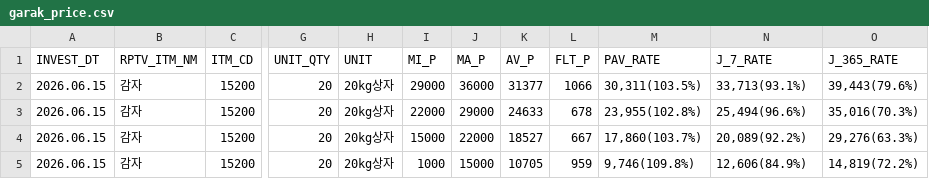
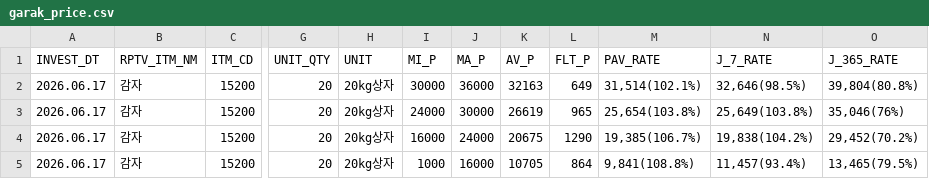
Before and after one commit to wngml7055/potato-times, a CSV file: data/garak_price.csv, drawn as a sheet; only a part is shown, gaps mark what is left out; the diff names each change by its address in the sheet, - before the commit and + after, or states it on an @@ line.

```diff
--- a/data/garak_price.csv
+++ b/data/garak_price.csv
-A2:A5 (INVEST_DT): 2026.06.15
+A2:A5 (INVEST_DT): 2026.06.17
-I2 (MI_P): 29000
+I2 (MI_P): 30000
-K2 (AV_P): 31377
+K2 (AV_P): 32163
-L2 (FLT_P): 1066
+L2 (FLT_P): 649
-M2 (PAV_RATE): 30,311(103.5%)
+M2 (PAV_RATE): 31,514(102.1%)
-N2 (J_7_RATE): 33,713(93.1%)
+N2 (J_7_RATE): 32,646(98.5%)
-O2 (J_365_RATE): 39,443(79.6%)
+O2 (J_365_RATE): 39,804(80.8%)
-I3 (MI_P): 22000
+I3 (MI_P): 24000
-J3 (MA_P): 29000
+J3 (MA_P): 30000
-K3 (AV_P): 24633
+K3 (AV_P): 26619
-L3 (FLT_P): 678
+L3 (FLT_P): 965
-M3 (PAV_RATE): 23,955(102.8%)
+M3 (PAV_RATE): 25,654(103.8%)
-N3 (J_7_RATE): 25,494(96.6%)
+N3 (J_7_RATE): 25,649(103.8%)
-O3 (J_365_RATE): 35,016(70.3%)
+O3 (J_365_RATE): 35,046(76%)
-I4 (MI_P): 15000
+I4 (MI_P): 16000
-J4 (MA_P): 22000
+J4 (MA_P): 24000
-K4 (AV_P): 18527
+K4 (AV_P): 20675
-L4 (FLT_P): 667
+L4 (FLT_P): 1290
-M4 (PAV_RATE): 17,860(103.7%)
+M4 (PAV_RATE): 19,385(106.7%)
-N4 (J_7_RATE): 20,089(92.2%)
+N4 (J_7_RATE): 19,838(104.2%)
-O4 (J_365_RATE): 29,276(63.3%)
+O4 (J_365_RATE): 29,452(70.2%)
-J5 (MA_P): 15000
+J5 (MA_P): 16000
-L5 (FLT_P): 959
+L5 (FLT_P): 864
-M5 (PAV_RATE): 9,746(109.8%)
+M5 (PAV_RATE): 9,841(108.8%)
-N5 (J_7_RATE): 12,606(84.9%)
+N5 (J_7_RATE): 11,457(93.4%)
-O5 (J_365_RATE): 14,819(72.2%)
+O5 (J_365_RATE): 13,465(79.5%)
```
Also changed, not shown: 23 other files.
